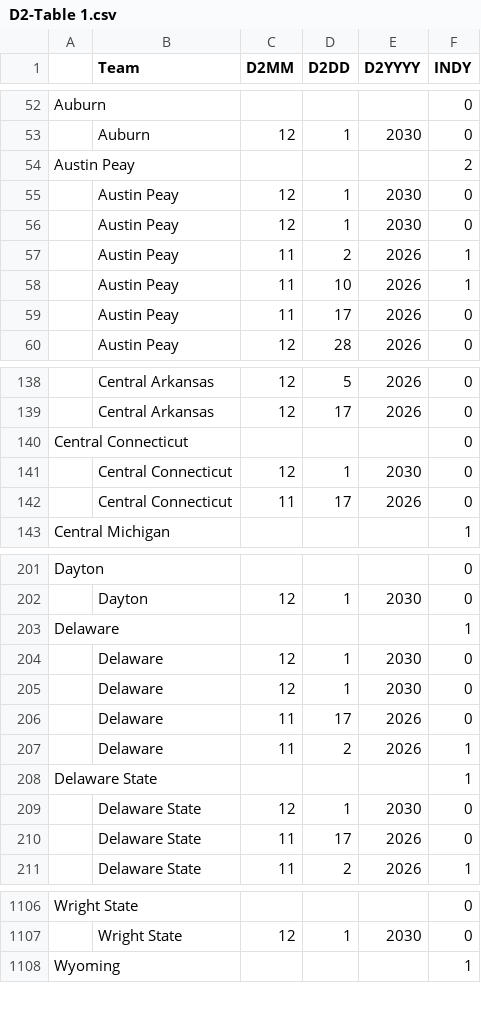
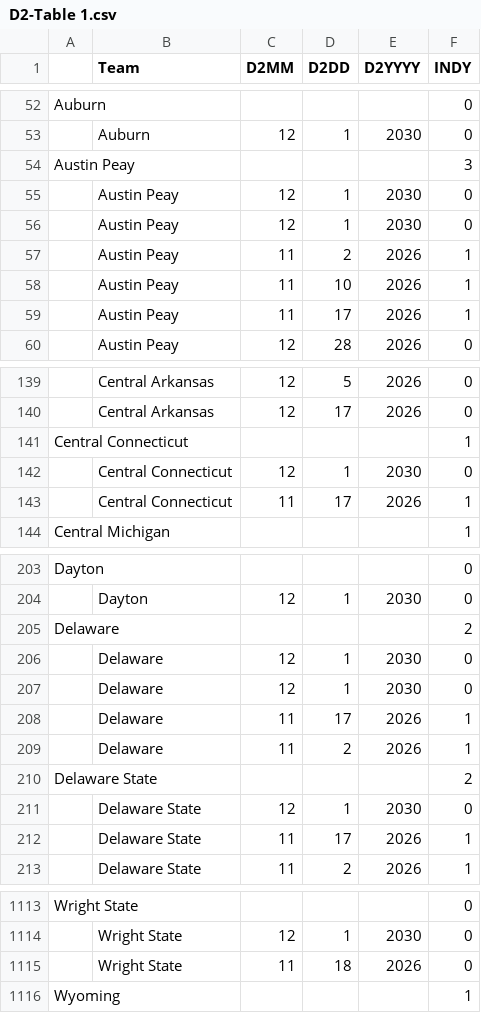
Before and after one commit to brandonfox14/March_Madness_2027, a CSV file: Data/27_March_Madness_Data/D2-Table 1.csv, drawn as a sheet; only a part is shown, gaps mark what is left out; addresses are those after the commit; the diff covers the shown part only; the diff names each change by its address in the sheet, - before the commit and + after, or states it on an @@ line.

```diff
--- a/Data/27_March_Madness_Data/D2-Table 1.csv
+++ b/Data/27_March_Madness_Data/D2-Table 1.csv
-F54 (INDY): 2
+F54 (INDY): 3
-F59 (INDY): 0
+F59 (INDY): 1
-F141 (INDY): 0
+F141 (INDY): 1
-F143 (INDY): 0
+F143 (INDY): 1
-F205 (INDY): 1
+F205 (INDY): 2
-F208 (INDY): 0
+F208 (INDY): 1
-F210 (INDY): 1
+F210 (INDY): 2
-F212 (INDY): 0
+F212 (INDY): 1
+row 1115:  | Wright State | 11 | 18 | 2026 | 0
```
Also changed, not shown: 7 added rows, 8 removed rows and 27 edited cells elsewhere in this file, Data/27_March_Madness_Data/All_Stats-THE_TABLE.csv, Data/27_March_Madness_Data/Coach-Table 1.csv, 12 other files.
